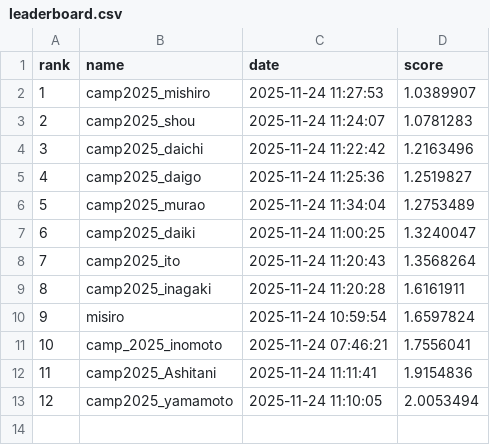
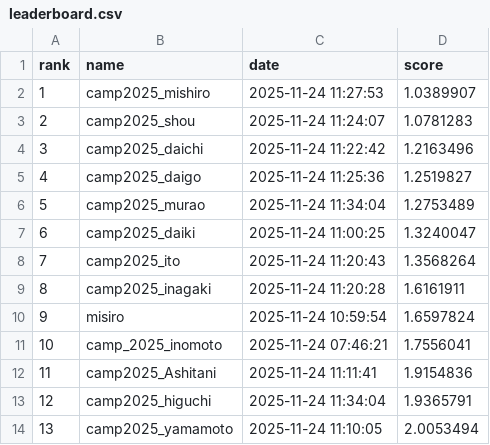
Before and after one commit to BeEngineer-Organization/auto_colorization_competition, a CSV file: leaderboard.csv, drawn as a sheet; addresses are those after the commit; the diff names each change by its address in the sheet, - before the commit and + after, or states it on an @@ line.

```diff
--- a/leaderboard.csv
+++ b/leaderboard.csv
+row 13: 12 | camp2025_higuchi | 2025-11-24 11:34:04 | 1.9365791
@@ column A (rank) renumbered from row 14 down @@
```
